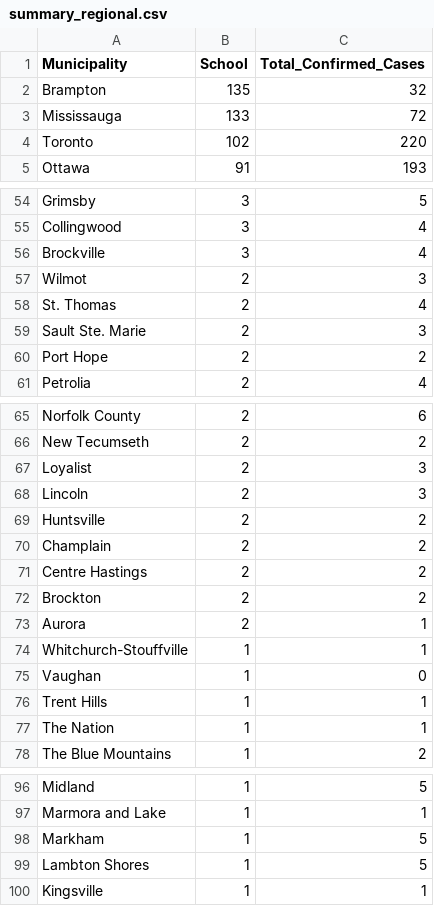
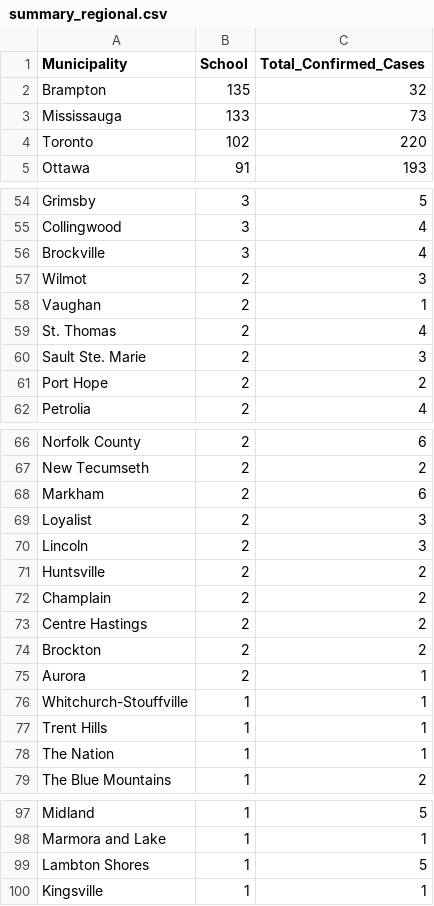
Before and after one commit to aaljaish/covid-19, a CSV file: summary_regional.csv, drawn as a sheet; only a part is shown, gaps mark what is left out.

```diff
--- a/summary_regional.csv
+++ b/summary_regional.csv
@@ -2,3 +2,3 @@ Municipality,School,Total_Confirmed_Cases
 Brampton,135,32
-Mississauga,133,72
+Mississauga,133,73
 Toronto,102,220
@@ -57,2 +57,3 @@ Brockville,3,4
 Wilmot,2,3
+Vaughan,2,1
 St. Thomas,2,4
@@ -66,2 +67,3 @@ Norfolk County,2,6
 New Tecumseth,2,2
+Markham,2,6
 Loyalist,2,3
@@ -74,3 +76,2 @@ Aurora,2,1
 Whitchurch-Stouffville,1,1
-Vaughan,1,0
 Trent Hills,1,1
@@ -97,3 +98,2 @@ Midland,1,5
 Marmora and Lake,1,1
-Markham,1,5
 Lambton Shores,1,5
```
Also changed, not shown: SchoolSummaryData.csv, SchoolsStatus.csv.
